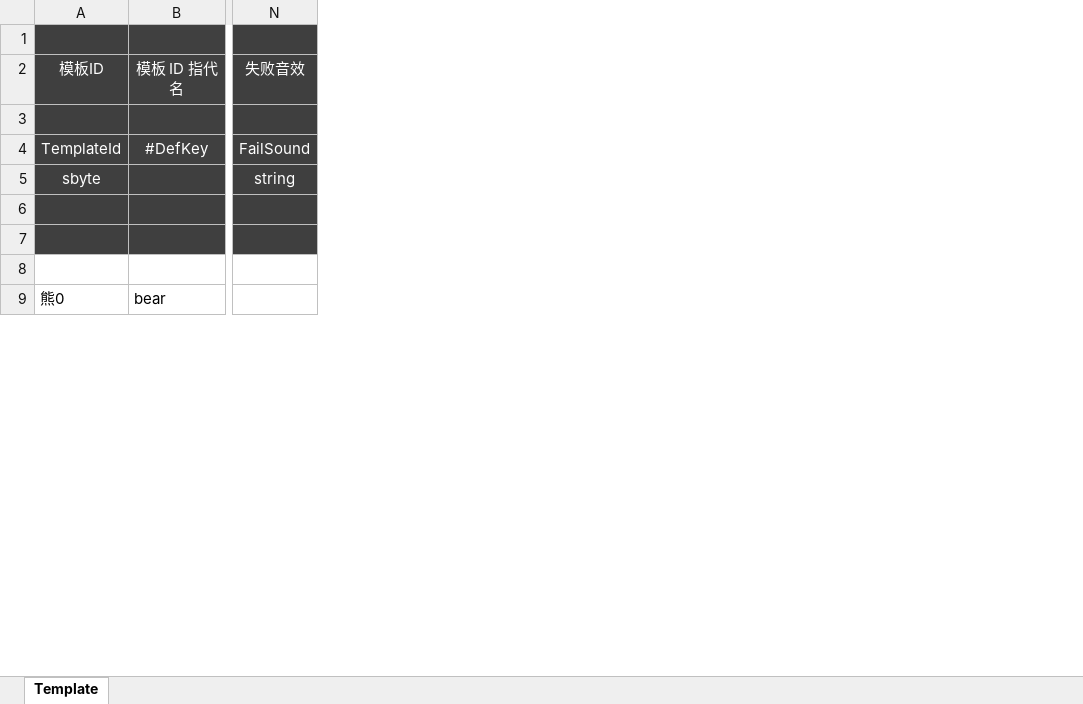
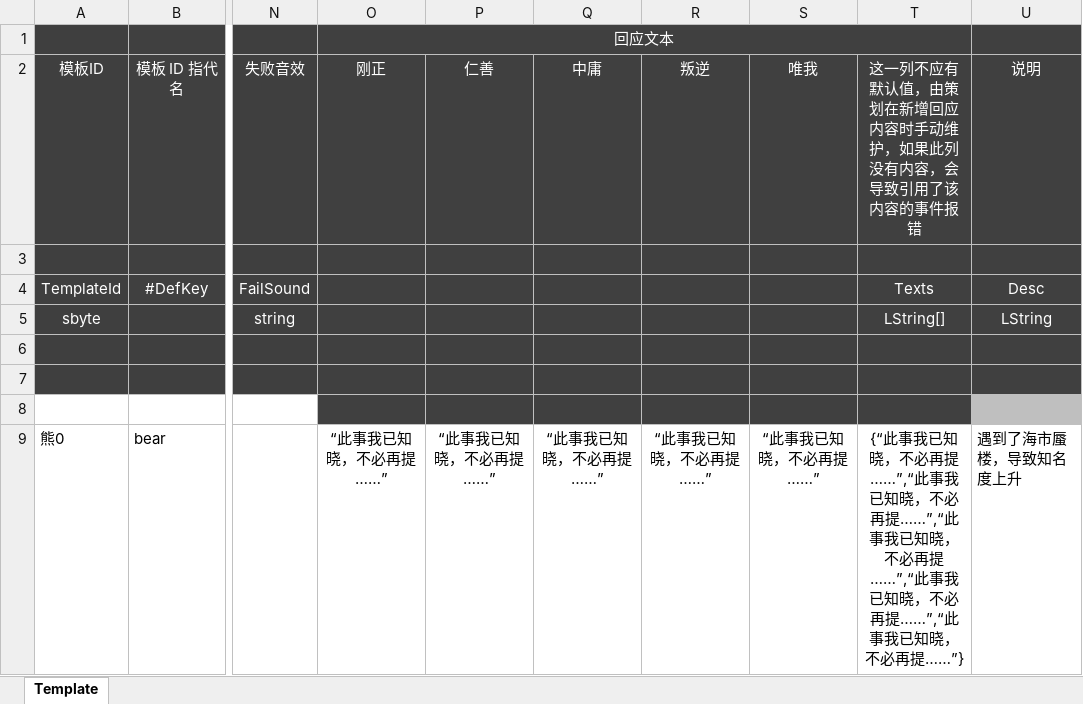
Before and after one commit to sone-pty/conv_xlsx, an Excel workbook: Animal.xlsx, sheet Template, drawn as a sheet; only a part is shown, gaps mark what is left out; values as stored, in another font and other column widths than the file's, no borders; conditional formats not drawn; the diff names each change by its address in the sheet, - before the commit and + after, or states it on an @@ line.

Commit message:
lstring

```diff
--- a/Animal.xlsx (sheet Template)
+++ b/Animal.xlsx (sheet Template)
+column O, rows 1-9: 回应文本 | 刚正 |  |  |  |  |  |  | “此事我已知晓，不必再提……”
+column P, rows 2-9: 仁善 |  |  |  |  |  |  | “此事我已知晓，不必再提……”
+column Q, rows 2-9: 中庸 |  |  |  |  |  |  | “此事我已知晓，不必再提……”
+column R, rows 2-9: 叛逆 |  |  |  |  |  |  | “此事我已知晓，不必再提……”
+column S, rows 2-9: 唯我 |  |  |  |  |  |  | “此事我已知晓，不必再提……”
+column T, rows 2-9: 这一列不应有默认值，由策划在新增回应内容时手动维护，如果此列没有内容，会导致引用了该内容的事件报错 |  | Texts | LString[] |  |  |  | {“此事我已知晓，不必再提……”,“此事我已知晓，不必再提……”,“此事我已知晓，不必再提……”,“此事我已知晓，不必再提……”,“此事我已知晓，不必再提……”}
+column U, rows 2-9: 说明 |  | Desc | LString |  |  |  | 遇到了海市蜃楼，导致知名度上升
```
Also changed, not shown: 2 other files.
